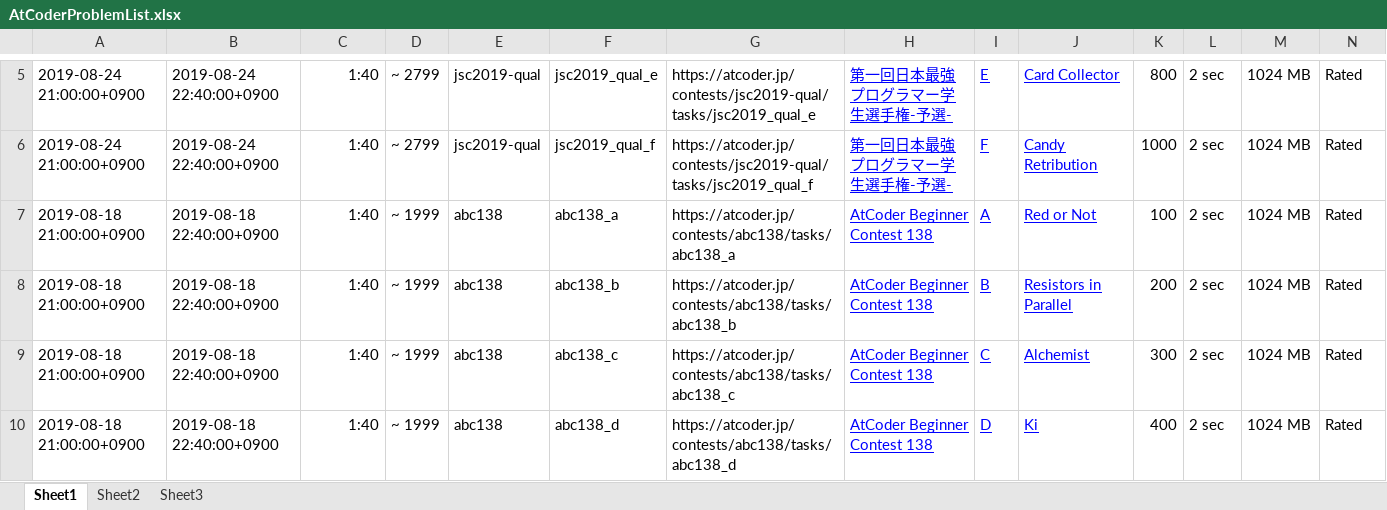
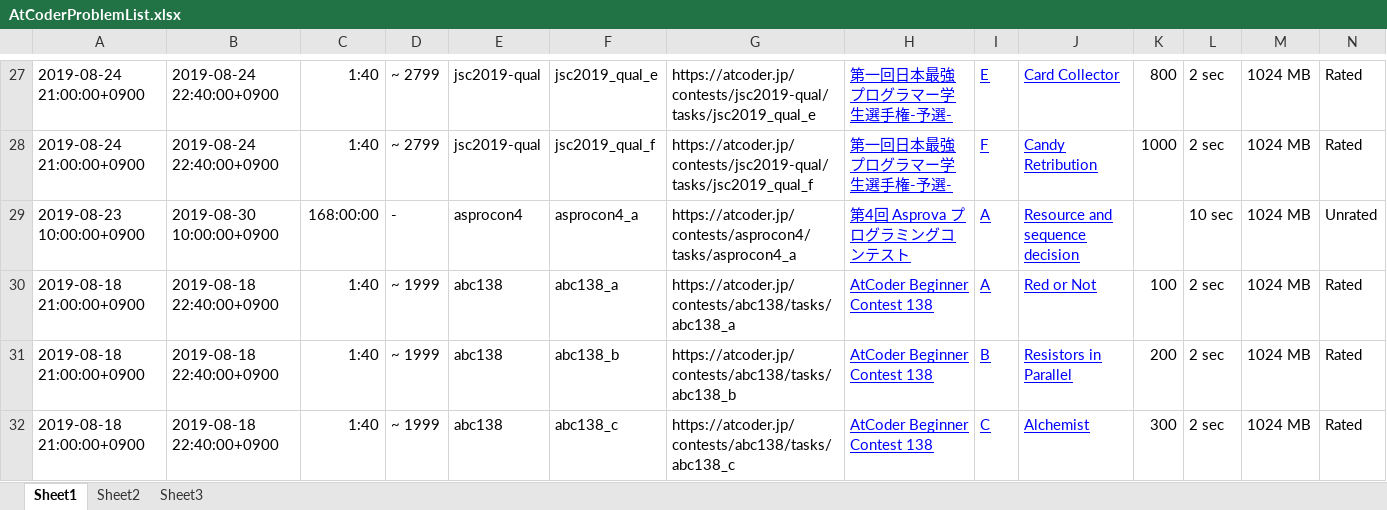
Before and after one commit to wacchoz/kyopro, an Excel workbook: AtCoderProblemList.xlsx, sheet Sheet1, drawn as a sheet; only a part is shown, gaps mark what is left out; the shorter side is filled out with more unchanged rows; values as stored, in another font and other column widths than the file's, no borders; the diff covers the shown part only; the diff names each change by its address in the sheet, - before the commit and + after, or states it on an @@ line.

```diff
--- a/AtCoderProblemList.xlsx (sheet Sheet1)
+++ b/AtCoderProblemList.xlsx (sheet Sheet1)
+row 29: 2019-08-23 10:00:00+0900 | 2019-08-30 10:00:00+0900 | 168:00:00 | - | asprocon4 | asprocon4_a | https://atcoder.jp/contests/asprocon4/tasks/asprocon4_a | 第4回 Asprova プログラミングコンテスト | A | Resource and sequence decision |  | 10 sec | 1024 MB | Unrated
```
Also changed, not shown: 22 added rows elsewhere in this sheet, 45 other files.
